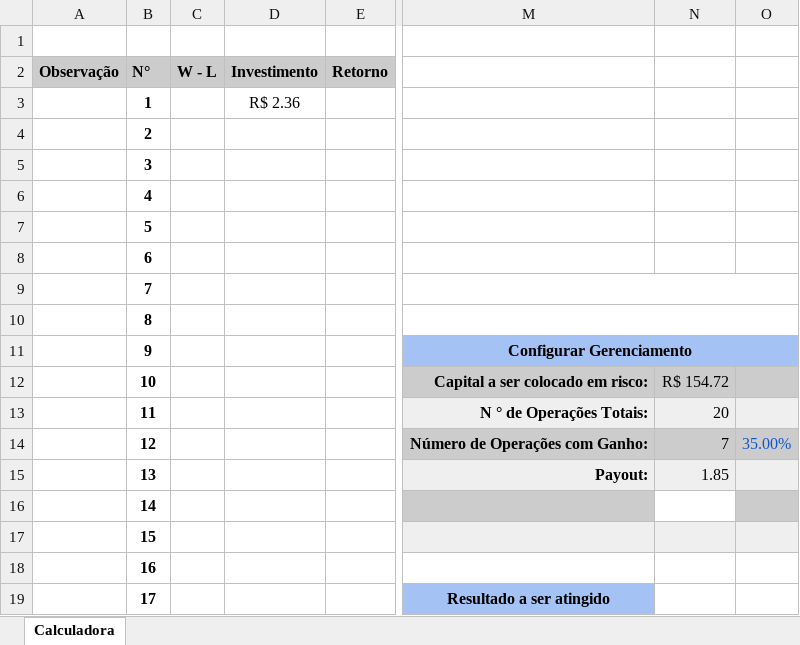
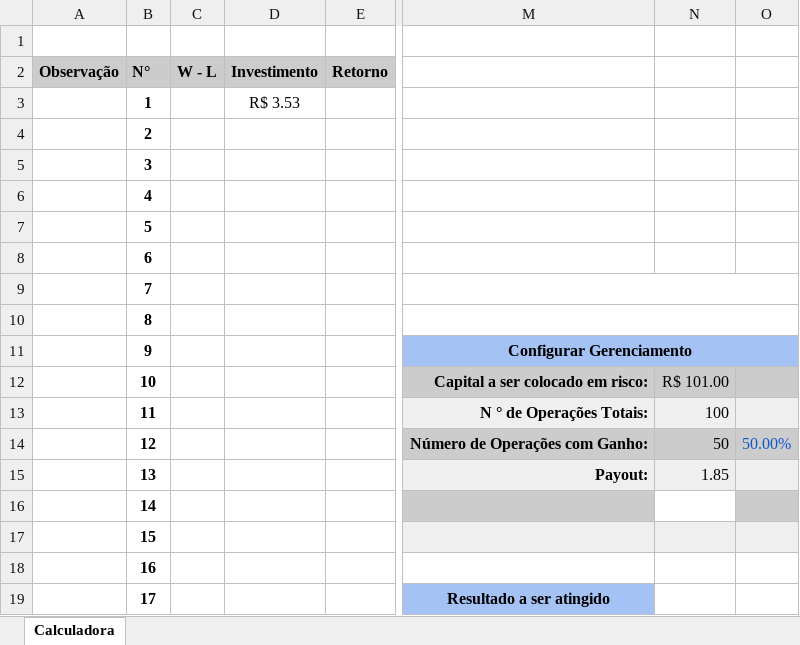
Before and after one commit to ViniciosPsidonik/iq, an Excel workbook: Massaniello10050.xlsx, sheet Calculadora, drawn as a sheet; only a part is shown, gaps mark what is left out; values as stored, in another font and other column widths than the file's, no borders; charts and pictures and conditional formats not drawn; the diff covers the shown part only; the diff names each change by its address in the sheet, - before the commit and + after, or states it on an @@ line.

```diff
--- a/Massaniello10050.xlsx (sheet Calculadora)
+++ b/Massaniello10050.xlsx (sheet Calculadora)
-D3 (Investimento): R$ 2.36
+D3 (Investimento): R$ 3.53
-N12: R$ 154.72
+N12: R$ 101.00
-N13: 20
+N13: 100
-N14: 7
+N14: 50
-O14: 35.00%
+O14: 50.00%
```
Also changed, not shown: 72 added rows and 10 edited cells elsewhere in this sheet, charts or pictures, deriv-api/Massanielloderiv.xlsx, deriv-api/Massanielloderiv10050.xlsx, 44 other files.
